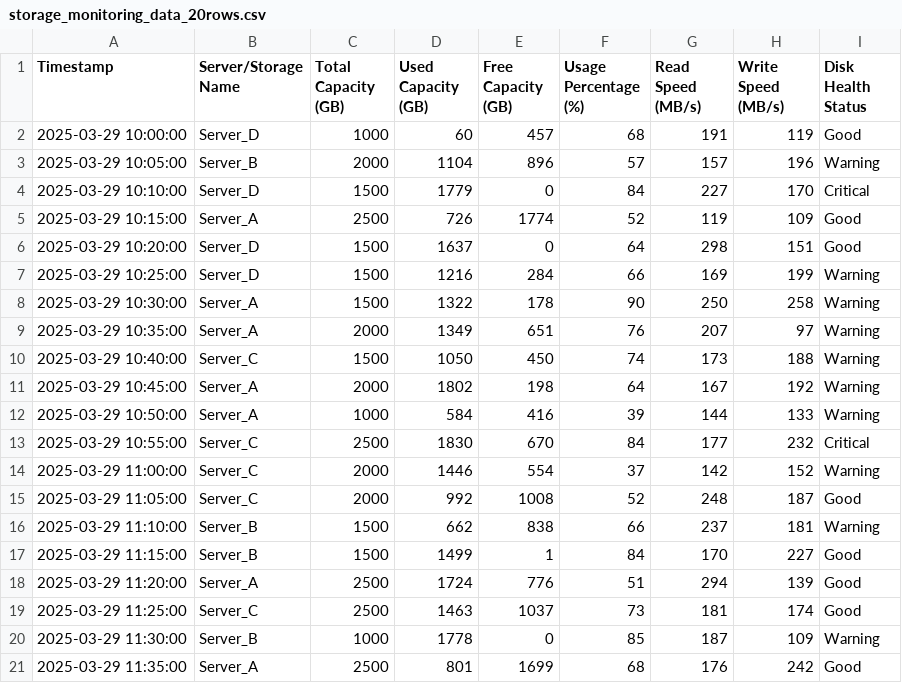
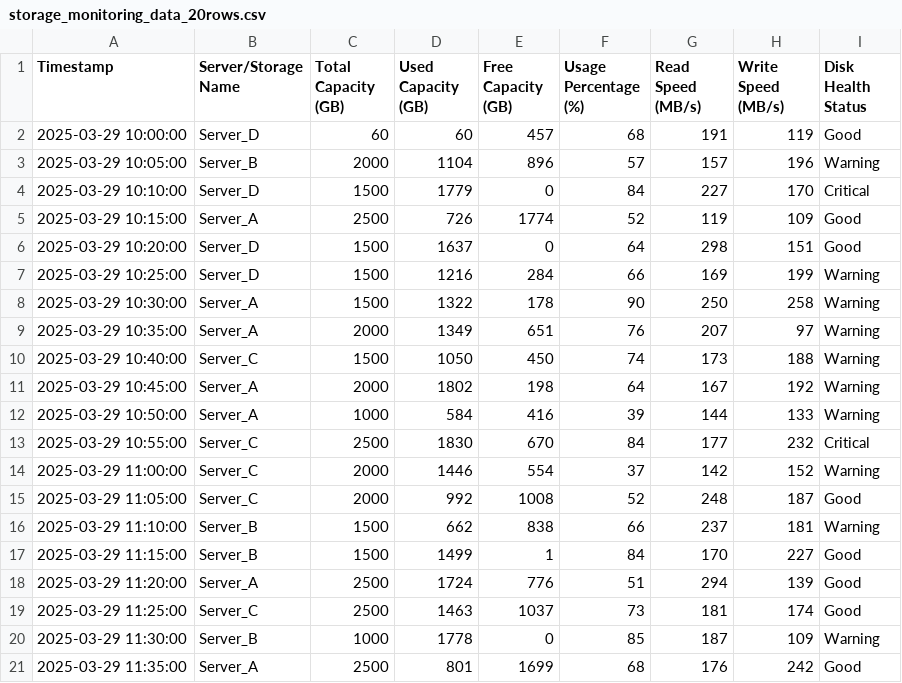
Before and after one commit to pmukul61/JSON_Sample, a CSV file: storage_monitoring_data_20rows.csv, drawn as a sheet.

Commit message:
Updated Total Capacity (GB) for Server_D at 2025-03-29 10:00:00

```diff
--- a/storage_monitoring_data_20rows.csv
+++ b/storage_monitoring_data_20rows.csv
@@ -1,3 +1,3 @@
 Timestamp,Server/Storage Name,Total Capacity (GB),Used Capacity (GB),Free Capacity (GB),Usage Percentage (%),Read Speed (MB/s),Write Speed (MB/s),Disk Health Status
-2025-03-29 10:00:00,Server_D,1000,60,457,68,191,119,Good
+2025-03-29 10:00:00,Server_D,60,60,457,68,191,119,Good
 2025-03-29 10:05:00,Server_B,2000,1104,896,57,157,196,Warning
```
